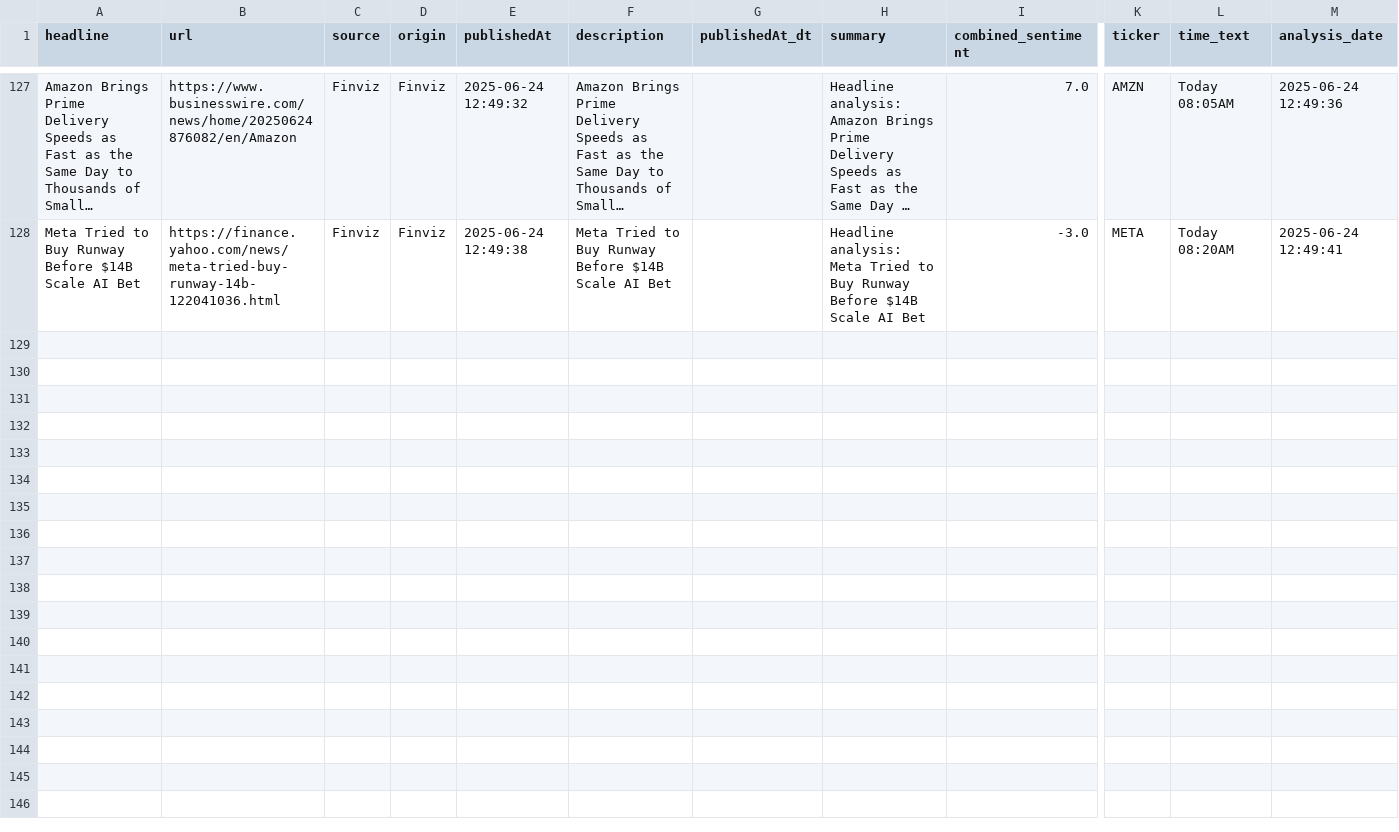
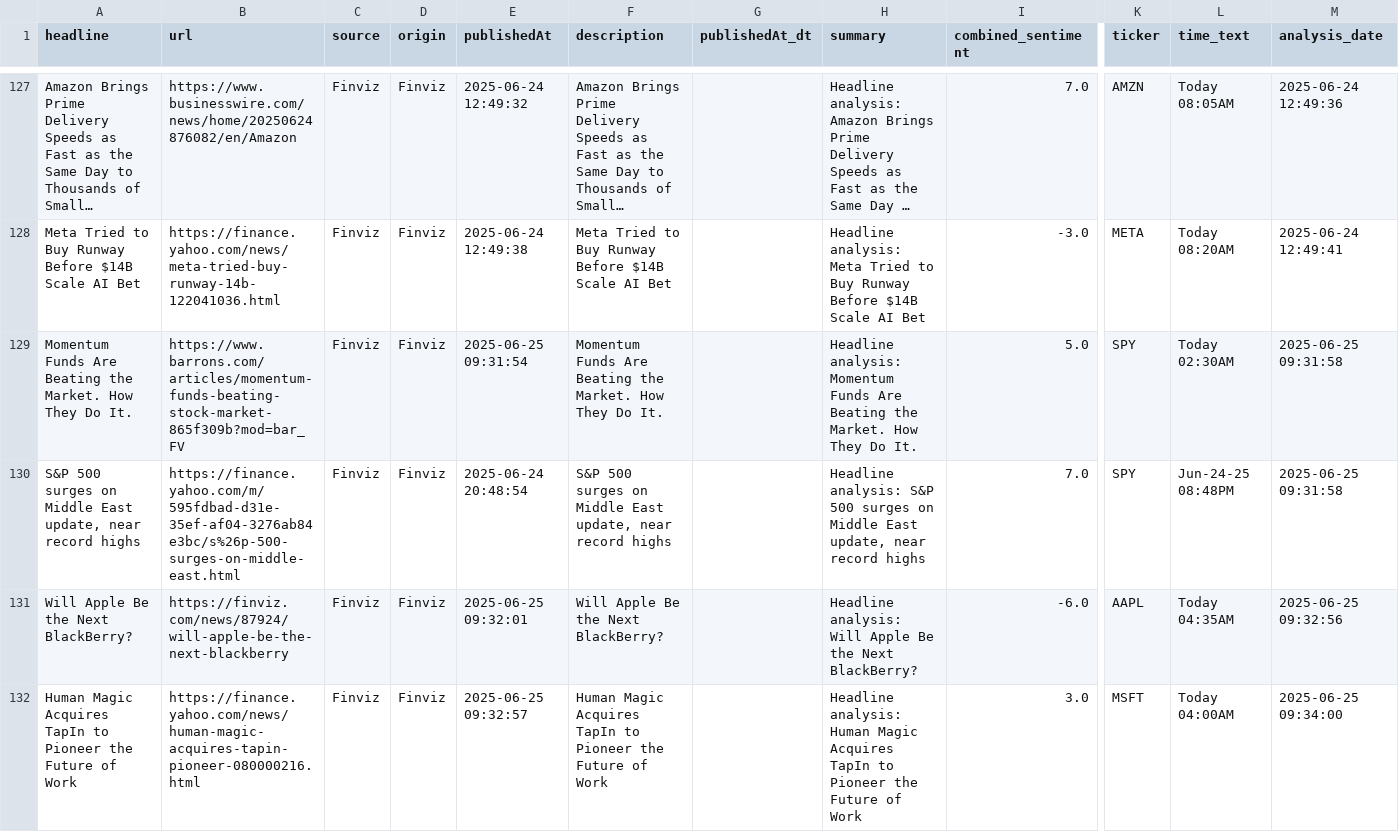
Before and after one commit to enzxoxd/Sentigrade-V2, a CSV file: SentimentScraper/historical_sentiment.csv, drawn as a sheet; only a part is shown, gaps mark what is left out; long unchanged cells end in …; rows hold the shown columns only; the diff covers the shown part only; the diff names each change by its address in the sheet, - before the commit and + after, or states it on an @@ line.

Commit message:
v106

```diff
--- a/SentimentScraper/historical_sentiment.csv
+++ b/SentimentScraper/historical_sentiment.csv
+row 129: Momentum Funds Are Beating the Market. How They Do It. | https://www.barrons.com/articles/momentum-funds-beating-stock-market-865f309b?mod=bar_FV | Finviz | Finviz | 2025-06-25 09:31:54 | Momentum Funds Are Beating the Market. How They Do It. |  | Headline analysis: Momentum Funds Are Beating the Market. How They Do It. | 5.0 | SPY | Today 02:30AM | 2025-06-25 09:31:58
+row 130: S&P 500 surges on Middle East update, near record highs | https://finance.yahoo.com/m/595fdbad-d31e-35ef-af04-3276ab84e3bc/s%26p-500-surges-on-middle-east.html | Finviz | Finviz | 2025-06-24 20:48:54 | S&P 500 surges on Middle East update, near record highs |  | Headline analysis: S&P 500 surges on Middle East update, near record highs | 7.0 | SPY | Jun-24-25 08:48PM | 2025-06-25 09:31:58
+row 131: Will Apple Be the Next BlackBerry? | https://finviz.com/news/87924/will-apple-be-the-next-blackberry | Finviz | Finviz | 2025-06-25 09:32:01 | Will Apple Be the Next BlackBerry? |  | Headline analysis: Will Apple Be the Next BlackBerry? | -6.0 | AAPL | Today 04:35AM | 2025-06-25 09:32:56
+row 132: Human Magic Acquires TapIn to Pioneer the Future of Work | https://finance.yahoo.com/news/human-magic-acquires-tapin-pioneer-080000216.html | Finviz | Finviz | 2025-06-25 09:32:57 | Human Magic Acquires TapIn to Pioneer the Future of Work |  | Headline analysis: Human Magic Acquires TapIn to Pioneer the Future of Work | 3.0 | MSFT | Today 04:00AM | 2025-06-25 09:34:00
```
Also changed, not shown: 3 added rows elsewhere in this file.
